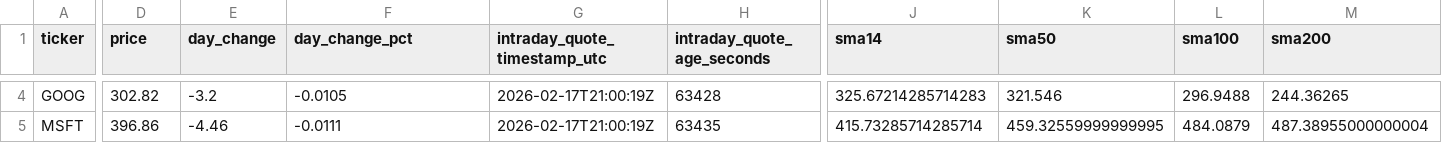
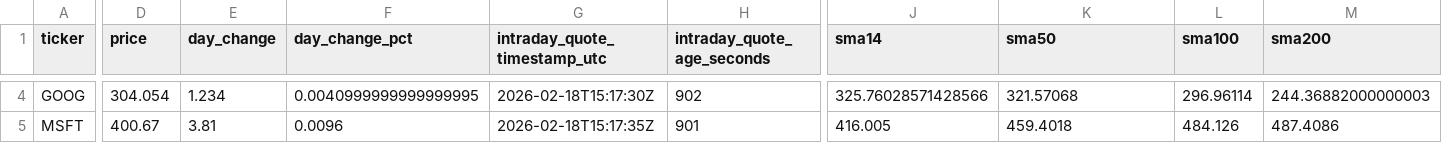
Before and after one commit to GlennZhu/DeeDeeBot, a CSV file: data/derived/stock_signals_latest.csv, drawn as a sheet; only a part is shown, gaps mark what is left out; the diff covers the shown part only; the diff names each change by its address in the sheet, - before the commit and + after, or states it on an @@ line.

```diff
--- a/data/derived/stock_signals_latest.csv
+++ b/data/derived/stock_signals_latest.csv
-D4 (price): 302.82
+D4 (price): 304.054
-E4 (day_change): -3.2
+E4 (day_change): 1.234
-F4 (day_change_pct): -0.0105
+F4 (day_change_pct): 0.0040999999999999995
-G4 (intraday_quote_timestamp_utc): 2026-02-17T21:00:19Z
+G4 (intraday_quote_timestamp_utc): 2026-02-18T15:17:30Z
-H4 (intraday_quote_age_seconds): 63428
+H4 (intraday_quote_age_seconds): 902
-J4 (sma14): 325.67214285714283
+J4 (sma14): 325.76028571428566
-K4 (sma50): 321.546
+K4 (sma50): 321.57068
-L4 (sma100): 296.9488
+L4 (sma100): 296.96114
-M4 (sma200): 244.36265
+M4 (sma200): 244.36882000000003
-D5 (price): 396.86
+D5 (price): 400.67
-E5 (day_change): -4.46
+E5 (day_change): 3.81
-F5 (day_change_pct): -0.0111
+F5 (day_change_pct): 0.0096
-G5 (intraday_quote_timestamp_utc): 2026-02-17T21:00:19Z
+G5 (intraday_quote_timestamp_utc): 2026-02-18T15:17:35Z
-H5 (intraday_quote_age_seconds): 63435
+H5 (intraday_quote_age_seconds): 901
-J5 (sma14): 415.73285714285714
+J5 (sma14): 416.005
-K5 (sma50): 459.32559999999995
+K5 (sma50): 459.4018
-L5 (sma100): 484.0879
+L5 (sma100): 484.126
-M5 (sma200): 487.38955000000004
+M5 (sma200): 487.4086
```
Also changed, not shown: 161 edited cells elsewhere in this file, data/derived/signal_events_7d.csv.
